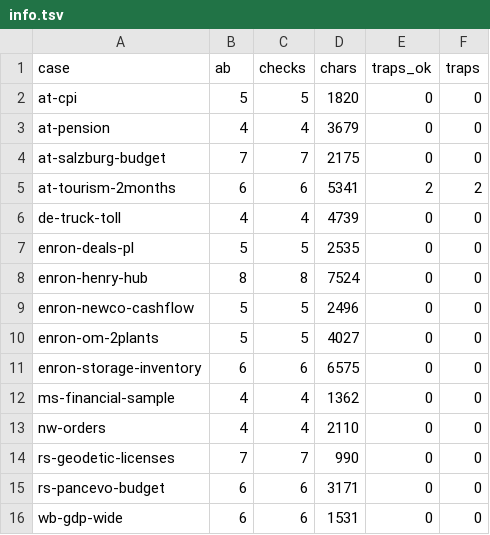
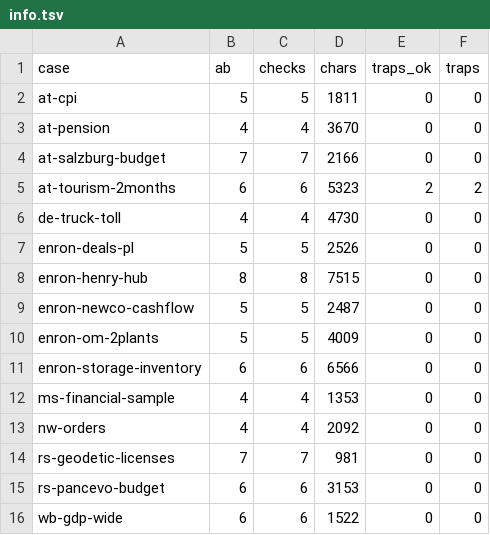
Before and after one commit to 05vukasin/hedgehog, a TSV file: eval/quick/info.tsv, drawn as a sheet.

```diff
--- a/eval/quick/info.tsv
+++ b/eval/quick/info.tsv
@@ -1,16 +1,16 @@
 case	ab	checks	chars	traps_ok	traps
-at-cpi	5	5	1820	0	0
-at-pension	4	4	3679	0	0
-at-salzburg-budget	7	7	2175	0	0
-at-tourism-2months	6	6	5341	2	2
-de-truck-toll	4	4	4739	0	0
-enron-deals-pl	5	5	2535	0	0
-enron-henry-hub	8	8	7524	0	0
-enron-newco-cashflow	5	5	2496	0	0
-enron-om-2plants	5	5	4027	0	0
-enron-storage-inventory	6	6	6575	0	0
-ms-financial-sample	4	4	1362	0	0
-nw-orders	4	4	2110	0	0
-rs-geodetic-licenses	7	7	990	0	0
-rs-pancevo-budget	6	6	3171	0	0
-wb-gdp-wide	6	6	1531	0	0
+at-cpi	5	5	1811	0	0
+at-pension	4	4	3670	0	0
+at-salzburg-budget	7	7	2166	0	0
+at-tourism-2months	6	6	5323	2	2
+de-truck-toll	4	4	4730	0	0
+enron-deals-pl	5	5	2526	0	0
+enron-henry-hub	8	8	7515	0	0
+enron-newco-cashflow	5	5	2487	0	0
+enron-om-2plants	5	5	4009	0	0
+enron-storage-inventory	6	6	6566	0	0
+ms-financial-sample	4	4	1353	0	0
+nw-orders	4	4	2092	0	0
+rs-geodetic-licenses	7	7	981	0	0
+rs-pancevo-budget	6	6	3153	0	0
+wb-gdp-wide	6	6	1522	0	0
```
Also changed, not shown: eval/quick/golden.tsv, eval/quick/info_question.tsv, 18 other files.
